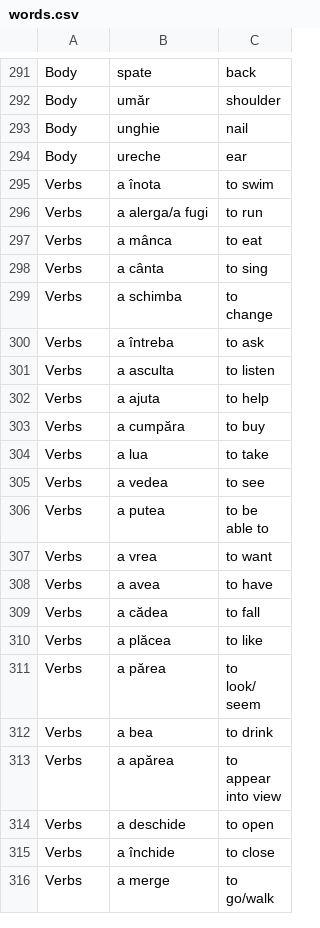
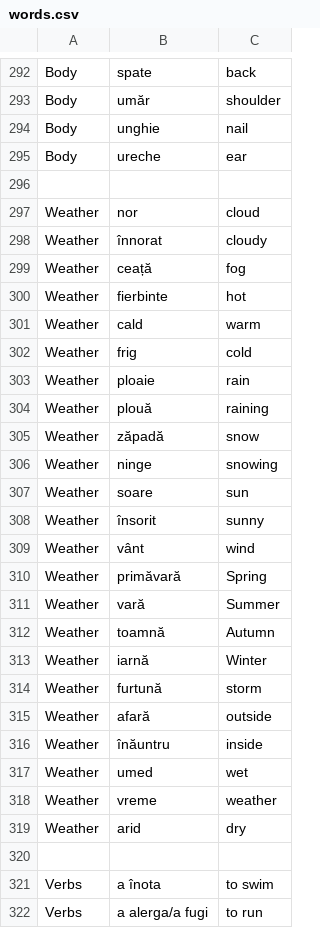
Before and after one commit to jamesinsheffield/1000Words, a CSV file: words.csv, drawn as a sheet; only a part is shown, gaps mark what is left out; the shorter side is filled out with more unchanged rows; the diff covers the shown part only.

Commit message:
Weather

```diff
--- a/words.csv
+++ b/words.csv
@@ -294,2 +295,27 @@ Body,unghie,nail
 Body,ureche,ear
+
+Weather,nor,cloud
+Weather,înnorat,cloudy
+Weather,ceață,fog
+Weather,fierbinte,hot
+Weather,cald,warm
+Weather,frig,cold
+Weather,ploaie,rain
+Weather,plouă,raining
+Weather,zăpadă,snow
+Weather,ninge,snowing
+Weather,soare,sun
+Weather,însorit,sunny
+Weather,vânt,wind
+Weather,primăvară,Spring
+Weather,vară,Summer
+Weather,toamnă,Autumn
+Weather,iarnă,Winter
+Weather,furtună,storm
+Weather,afară,outside
+Weather,înăuntru,inside
+Weather,umed,wet
+Weather,vreme,weather
+Weather,arid,dry
+
 Verbs,a înota,to swim
```
Also changed, not shown: 2 added rows, 1 removed row and 7 edited cells elsewhere in this file, 1 other file.
